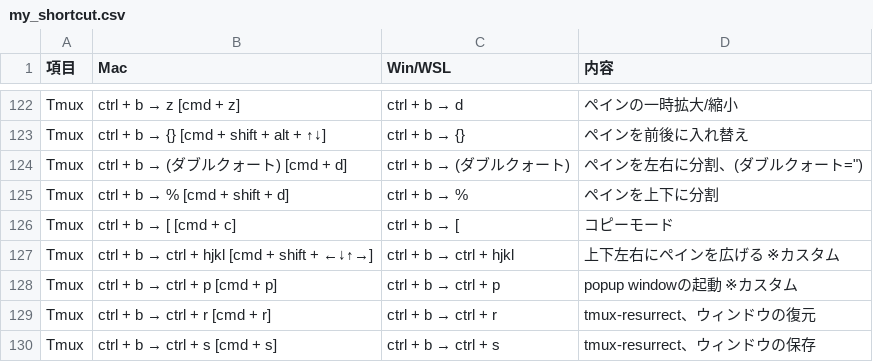
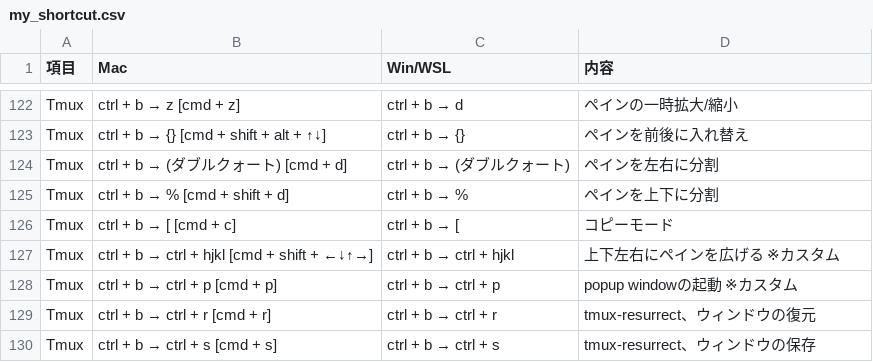
Before and after one commit to ryo246912/dotfiles, a CSV file: dot_shortcut/my_shortcut.csv, drawn as a sheet; only a part is shown, gaps mark what is left out.

Commit message:
fix: ダブルクォート削除
GitHubでcsv認識がうまくいってなかったため

```diff
--- a/dot_shortcut/my_shortcut.csv
+++ b/dot_shortcut/my_shortcut.csv
@@ -123,3 +123,3 @@ Tmux,ctrl + b → z [cmd + z],ctrl + b → d,ペインの一時拡大/縮小
 Tmux,ctrl + b → {} [cmd + shift + alt + ↑↓],ctrl + b → {},ペインを前後に入れ替え
-Tmux,ctrl + b → (ダブルクォート) [cmd + d],ctrl + b → (ダブルクォート),ペインを左右に分割、(ダブルクォート=")
+Tmux,ctrl + b → (ダブルクォート) [cmd + d],ctrl + b → (ダブルクォート),ペインを左右に分割
 Tmux,ctrl + b → % [cmd + shift + d],ctrl + b → %,ペインを上下に分割
```
